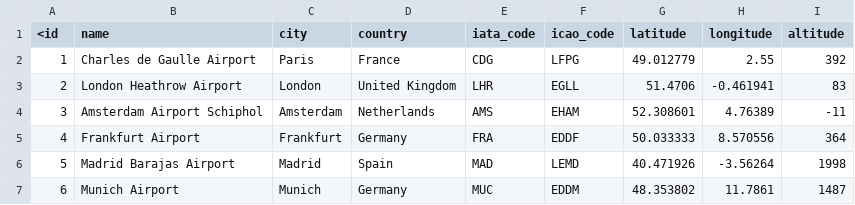
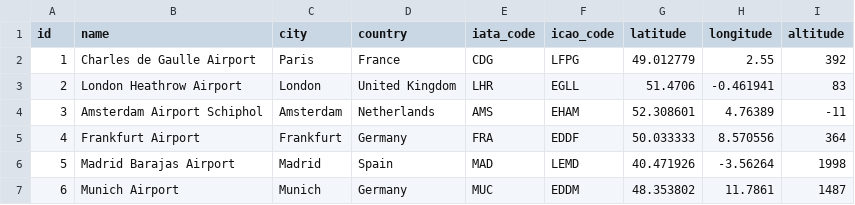
Before and after one commit to adrienmanciet-sys/ETL-AirLife, a CSV file: data/airports.csv, drawn as a sheet; only a part is shown.

Commit message:
correction airports

```diff
--- a/data/airports.csv
+++ b/data/airports.csv
@@ -1,2 +1,2 @@
-<id,name,city,country,iata_code,icao_code,latitude,longitude,altitude
+id,name,city,country,iata_code,icao_code,latitude,longitude,altitude
 1,"Charles de Gaulle Airport","Paris","France","CDG","LFPG",49.012779,2.55,392
```
